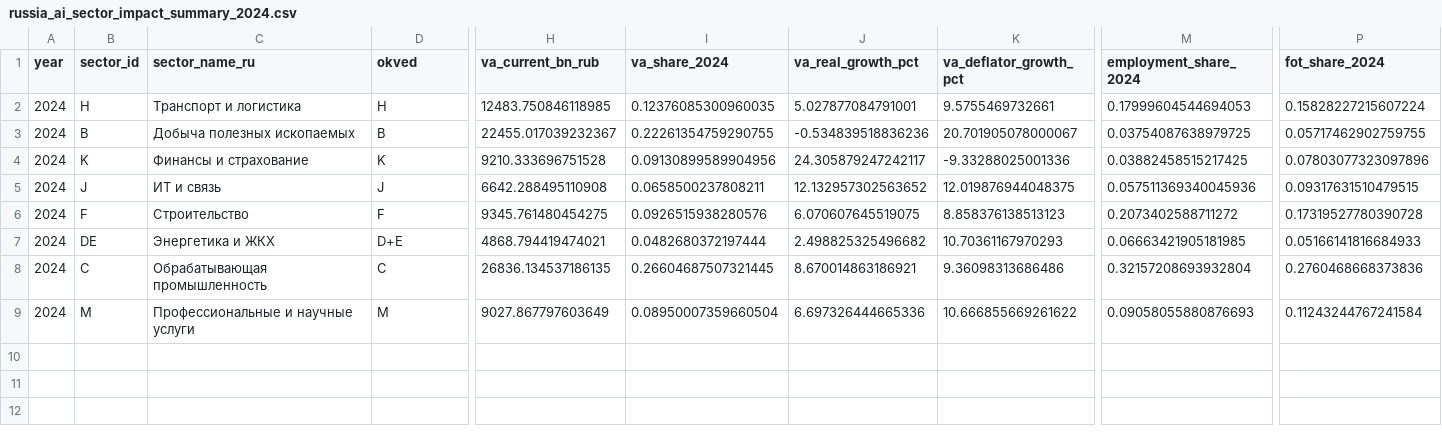
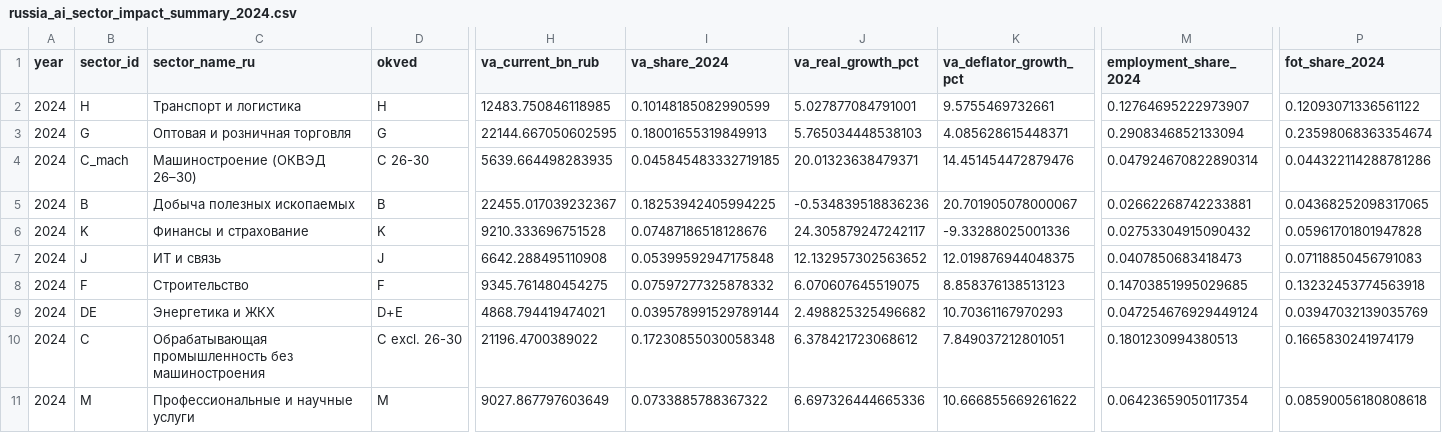
Before and after one commit to Theclimateguy/AI_economy, a CSV file: data/processed/russia_ai_sector_impact_summary_2024.csv, drawn as a sheet; only a part is shown, gaps mark what is left out; addresses are those after the commit; rows hold the shown columns only; the diff covers the shown part only; the diff names each change by its address in the sheet, - before the commit and + after, or states it on an @@ line.

```diff
--- a/data/processed/russia_ai_sector_impact_summary_2024.csv
+++ b/data/processed/russia_ai_sector_impact_summary_2024.csv
-I2 (va_share_2024): 0.12376085300960035
+I2 (va_share_2024): 0.10148185082990599
-M2 (employment_share_2024): 0.17999604544694053
+M2 (employment_share_2024): 0.12764695222973907
-P2 (fot_share_2024): 0.15828227215607224
+P2 (fot_share_2024): 0.12093071336561122
+row 3: 2024 | G | Оптовая и розничная торговля | G | 22144.667050602595 | 0.18001655319849913 | 5.765034448538103 | 4.085628615448371 | 0.2908346852133094 | 0.23598068363354674
+row 4: 2024 | C_mach | Машиностроение (ОКВЭД 26–30) | C 26-30 | 5639.664498283935 | 0.045845483332719185 | 20.01323638479371 | 14.451454472879476 | 0.047924670822890314 | 0.044322114288781286
-I5 (va_share_2024): 0.22261354759290755
+I5 (va_share_2024): 0.18253942405994225
-M5 (employment_share_2024): 0.03754087638979725
+M5 (employment_share_2024): 0.02662268742233881
-P5 (fot_share_2024): 0.05717462902759755
+P5 (fot_share_2024): 0.04368252098317065
-I6 (va_share_2024): 0.09130899589904956
+I6 (va_share_2024): 0.07487186518128676
-M6 (employment_share_2024): 0.03882458515217425
+M6 (employment_share_2024): 0.02753304915090432
-P6 (fot_share_2024): 0.07803077323097896
+P6 (fot_share_2024): 0.05961701801947828
-I7 (va_share_2024): 0.0658500237808211
+I7 (va_share_2024): 0.05399592947175848
-M7 (employment_share_2024): 0.057511369340045936
+M7 (employment_share_2024): 0.0407850683418473
-P7 (fot_share_2024): 0.09317631510479515
+P7 (fot_share_2024): 0.07118850456791083
-I8 (va_share_2024): 0.0926515938280576
+I8 (va_share_2024): 0.07597277325878332
-M8 (employment_share_2024): 0.2073402588711272
+M8 (employment_share_2024): 0.14703851995029685
-P8 (fot_share_2024): 0.17319527780390728
+P8 (fot_share_2024): 0.13232453774563918
-I9 (va_share_2024): 0.0482680372197444
+I9 (va_share_2024): 0.039578991529789144
-M9 (employment_share_2024): 0.06663421905181985
+M9 (employment_share_2024): 0.047254676929449124
-P9 (fot_share_2024): 0.05166141816684933
+P9 (fot_share_2024): 0.03947032139035769
-C10 (sector_name_ru): Обрабатывающая промышленность
+C10 (sector_name_ru): Обрабатывающая промышленность без машиностроения
-D10 (okved): C
+D10 (okved): C excl. 26-30
-H10 (va_current_bn_rub): 26836.134537186135
+H10 (va_current_bn_rub): 21196.4700389022
-I10 (va_share_2024): 0.26604687507321445
+I10 (va_share_2024): 0.17230855030058348
-J10 (va_real_growth_pct): 8.670014863186921
+J10 (va_real_growth_pct): 6.378421723068612
-K10 (va_deflator_growth_pct): 9.36098313686486
+K10 (va_deflator_growth_pct): 7.849037212801051
-M10 (employment_share_2024): 0.32157208693932804
+M10 (employment_share_2024): 0.1801230994380513
-P10 (fot_share_2024): 0.2760468668373836
+P10 (fot_share_2024): 0.1665830241974179
-I11 (va_share_2024): 0.08950007359660504
+I11 (va_share_2024): 0.0733885788367322
-M11 (employment_share_2024): 0.09058055880876693
+M11 (employment_share_2024): 0.06423659050117354
-P11 (fot_share_2024): 0.11243244767241584
+P11 (fot_share_2024): 0.08590056180808618
```
Also changed, not shown: 6 edited cells elsewhere in this file, data/processed/ai_capital_return_sector_summary.csv, data/processed/ai_diffusion_sector_summary.csv, 47 other files.
